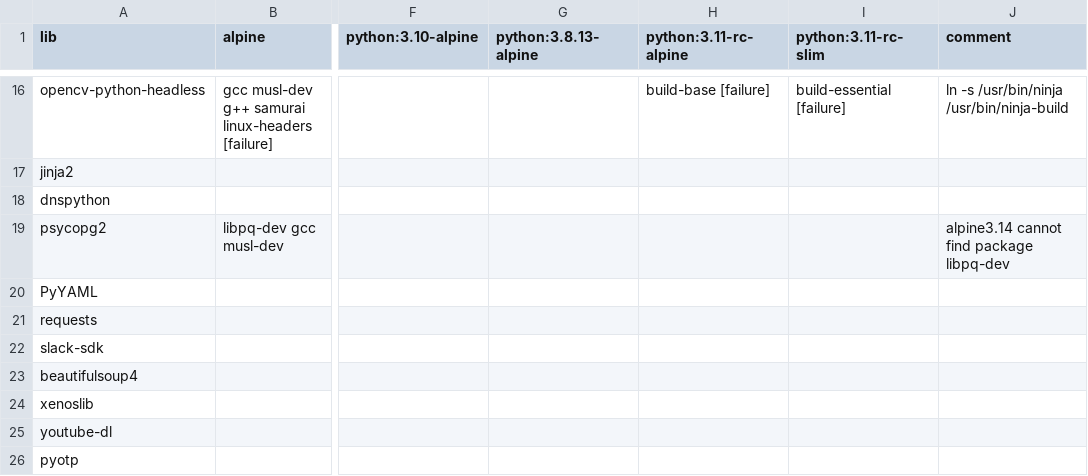
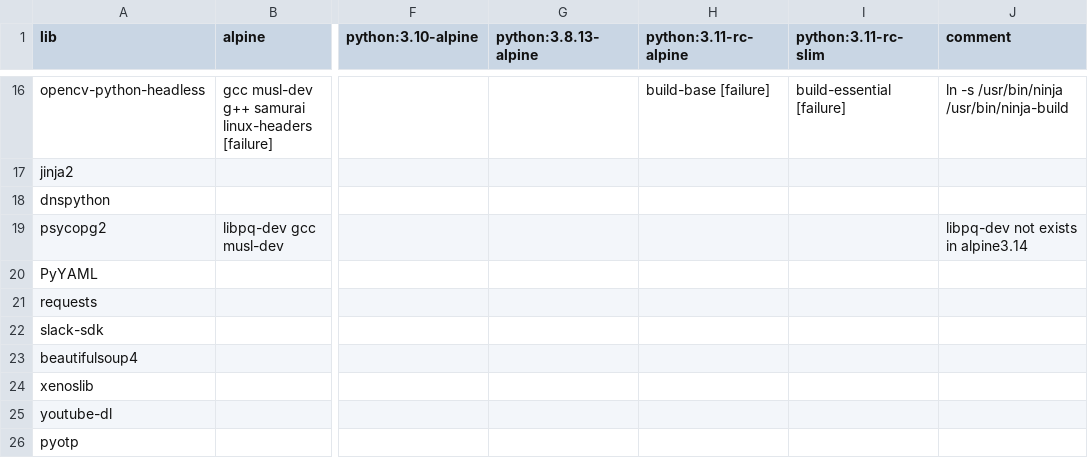
Before and after one commit to XenosLu/workspace, a CSV file: data.csv, drawn as a sheet; only a part is shown, gaps mark what is left out; the diff names each change by its address in the sheet, - before the commit and + after, or states it on an @@ line.

Commit message:
Update data.csv

```diff
--- a/data.csv
+++ b/data.csv
-J19 (comment): alpine3.14 cannot find package libpq-dev
+J19 (comment): libpq-dev not exists in alpine3.14
```
